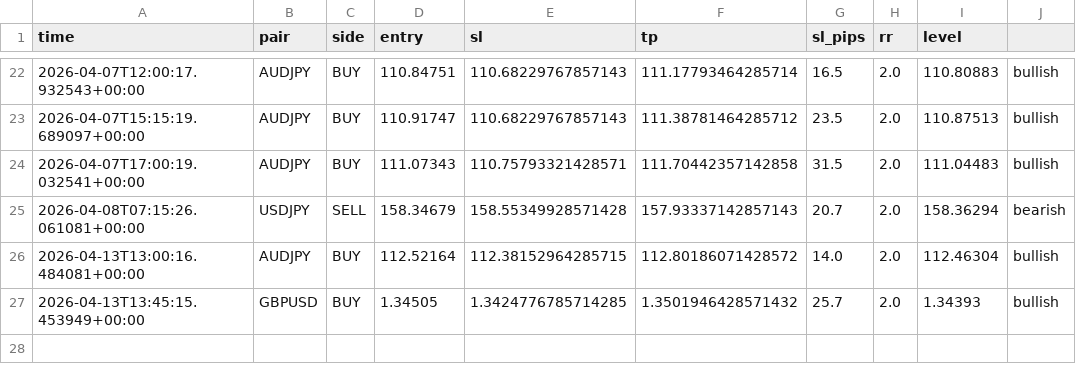
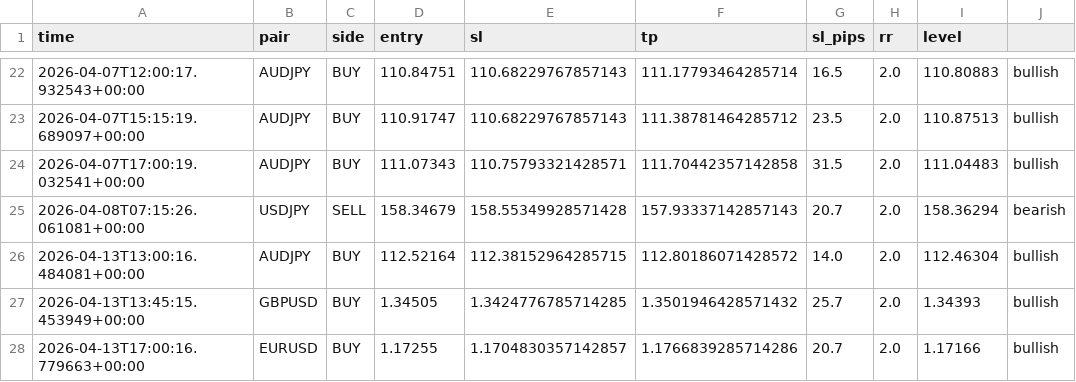
Before and after one commit to iyajivictor/Edge-signals, a CSV file: state/signals_log.csv, drawn as a sheet; only a part is shown, gaps mark what is left out.

Commit message:
Update state

```diff
--- a/state/signals_log.csv
+++ b/state/signals_log.csv
@@ -27 +27,2 @@ time,pair,side,entry,sl,tp,sl_pips,rr,level
 2026-04-13T13:45:15.453949+00:00,GBPUSD,BUY,1.34505,1.3424776785714285,1.3501946428571432,25.7,2.0,1.34393,bullish
+2026-04-13T17:00:16.779663+00:00,EURUSD,BUY,1.17255,1.1704830357142857,1.1766839285714286,20.7,2.0,1.17166,bullish
```
Also changed, not shown: 2 other files.
